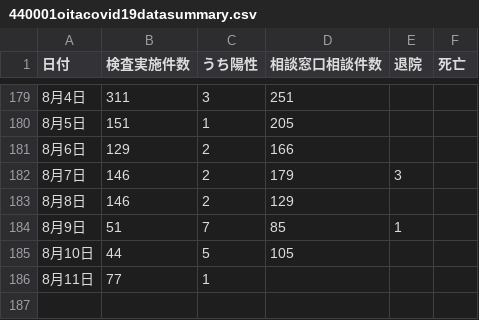
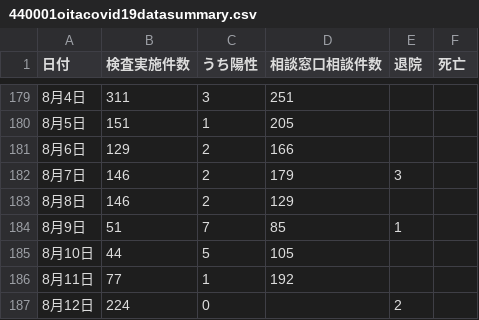
Before and after one commit to covid19-oita/data, a CSV file: csv/440001oitacovid19datasummary.csv, drawn as a sheet; only a part is shown, gaps mark what is left out.

```diff
--- a/csv/440001oitacovid19datasummary.csv
+++ b/csv/440001oitacovid19datasummary.csv
@@ -185,2 +185,3 @@
 8月10日,44,5,105,,,
-8月11日,77,1,,,,
+8月11日,77,1,192,,,
+8月12日,224,0,,2,,
```
Also changed, not shown: 3 other files.
